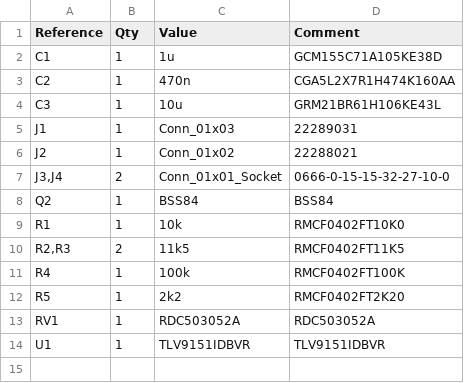
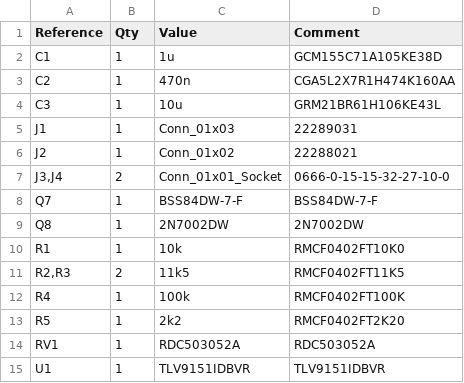
Before and after one commit to bdm310/delphi-actuator-sensor, a CSV file: sensor-pcb/manufacturing/sensor-pcb.csv, drawn as a sheet; removed rows and columns are numbered as before the commit, all else as after; the diff names each change by its address in the sheet, - before the commit and + after, or states it on an @@ line.

```diff
--- a/sensor-pcb/manufacturing/sensor-pcb.csv
+++ b/sensor-pcb/manufacturing/sensor-pcb.csv
-row 8: Q2 | 1 | BSS84 | BSS84
+row 8: Q7 | 1 | BSS84DW-7-F | BSS84DW-7-F
+row 9: Q8 | 1 | 2N7002DW | 2N7002DW
```
Also changed, not shown: sensor-pcb/manufacturing/sensor-pcb-top-pos.csv, 16 other files.
